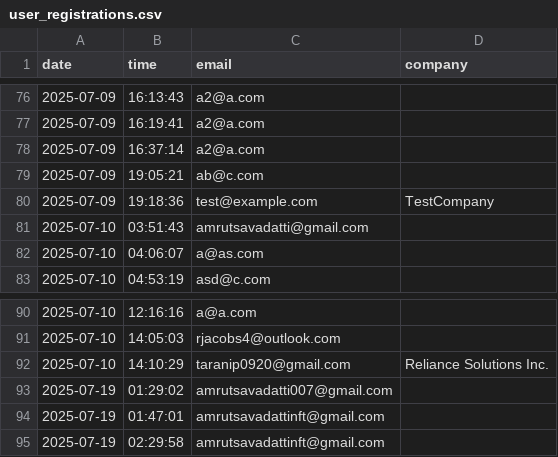
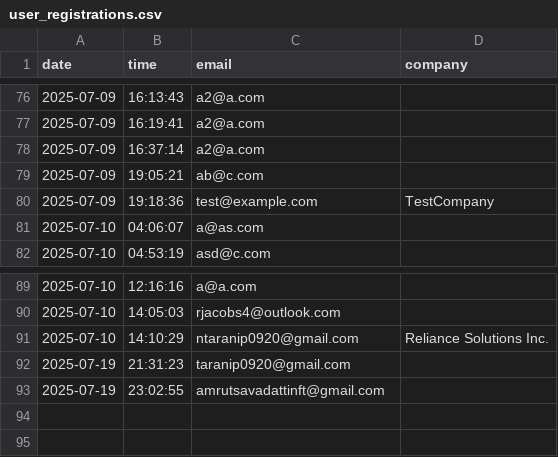
Before and after one commit to amrutsavadatti/AI-assistant, a CSV file: logs/user_registrations.csv, drawn as a sheet; only a part is shown, gaps mark what is left out.

```diff
--- a/logs/user_registrations.csv
+++ b/logs/user_registrations.csv
@@ -80,3 +80,2 @@ date,time,email,company
 2025-07-09,19:18:36,test@example.com,TestCompany
-2025-07-10,03:51:43,amrutsavadatti@gmail.com,
 2025-07-10,04:06:07,a@as.com,
@@ -91,5 +90,4 @@ date,time,email,company
 2025-07-10,14:05:03,rjacobs4@outlook.com,
-2025-07-10,14:10:29,taranip0920@gmail.com,Reliance Solutions Inc.
-2025-07-19,01:29:02,amrutsavadatti007@gmail.com,
-2025-07-19,01:47:01,amrutsavadattinft@gmail.com,
-2025-07-19,02:29:58,amrutsavadattinft@gmail.com,
+2025-07-10,14:10:29,ntaranip0920@gmail.com,Reliance Solutions Inc.
+2025-07-19,21:31:23,taranip0920@gmail.com,
+2025-07-19,23:02:55,amrutsavadattinft@gmail.com,
```
Also changed, not shown: 4 other files.
